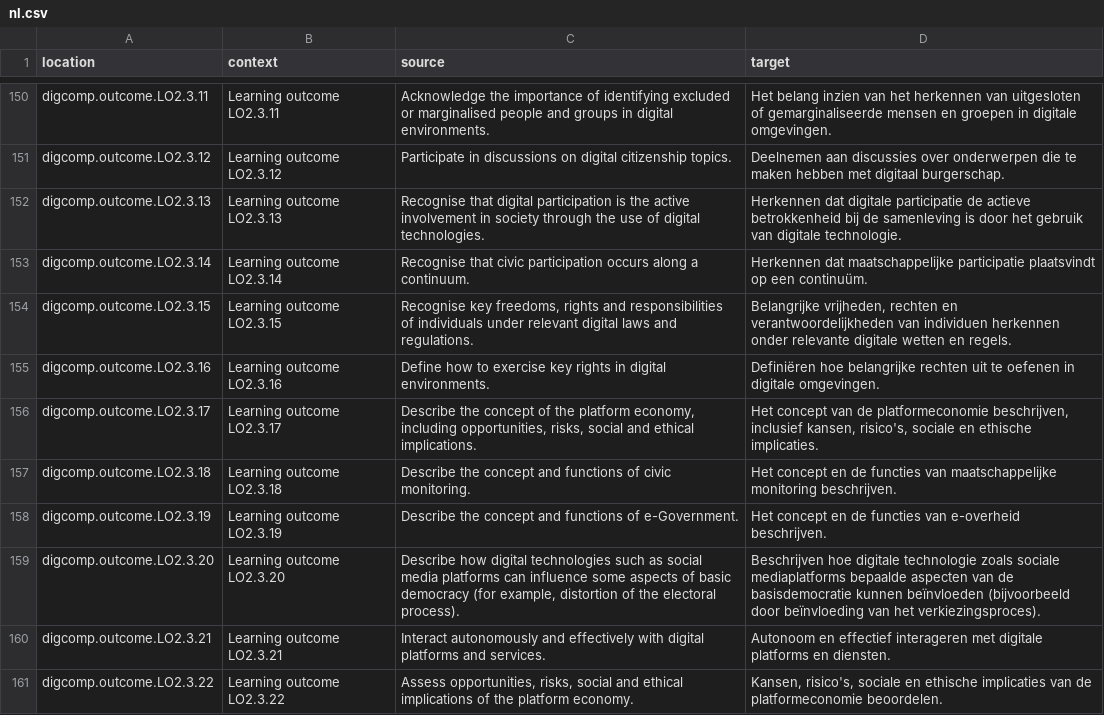
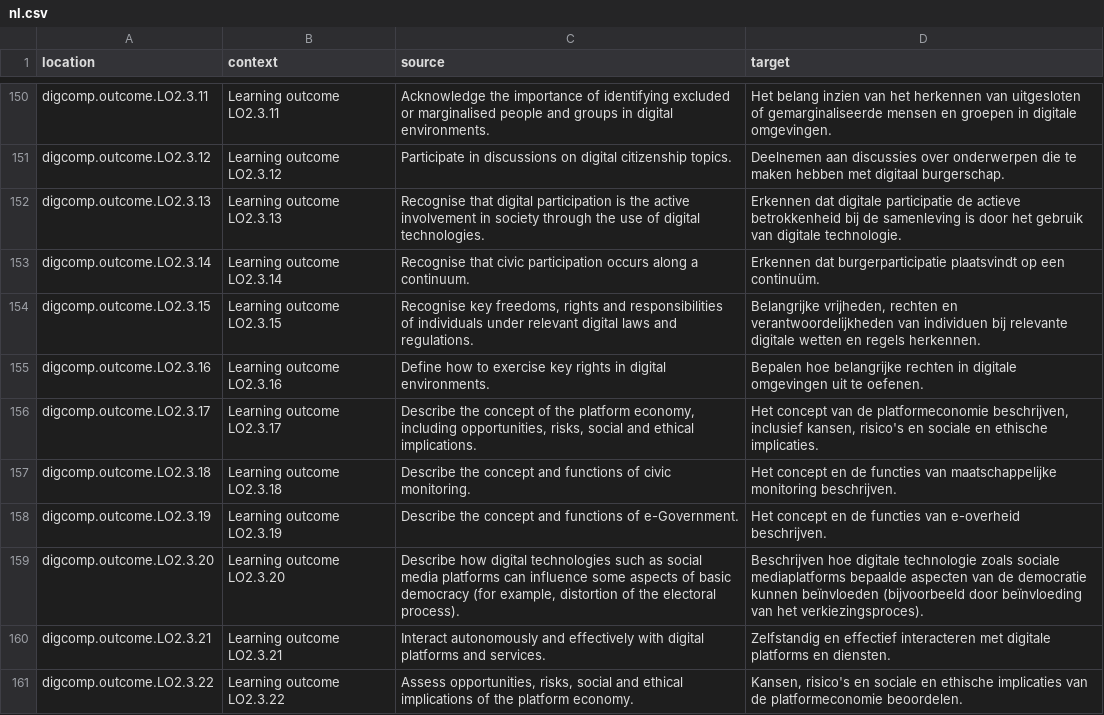
Before and after one commit to PiAir/digcomp3-l10n, a CSV file: locale/outcomes/nl.csv, drawn as a sheet; only a part is shown, gaps mark what is left out; the diff covers the shown part only.

Commit message:
Translated using Weblate (Dutch)
Currently translated at 100.0% (523 of 523 strings)

Translation: DigComp 3.0/outcomes
Translate-URL: http://weblate.gosoftonline.com/projects/digcomp-3-0/outcomes/nl/

```diff
--- a/locale/outcomes/nl.csv
+++ b/locale/outcomes/nl.csv
@@ -151,11 +151,11 @@
 "digcomp.outcome.LO2.3.12","Learning outcome LO2.3.12","Participate in discussions on digital citizenship topics.","Deelnemen aan discussies over onderwerpen die te maken hebben met digitaal burgerschap."
-"digcomp.outcome.LO2.3.13","Learning outcome LO2.3.13","Recognise that digital participation is the active involvement in society through the use of digital technologies.","Herkennen dat digitale participatie de actieve betrokkenheid bij de samenleving is door het gebruik van digitale technologie."
-"digcomp.outcome.LO2.3.14","Learning outcome LO2.3.14","Recognise that civic participation occurs along a continuum.","Herkennen dat maatschappelijke participatie plaatsvindt op een continuüm."
-"digcomp.outcome.LO2.3.15","Learning outcome LO2.3.15","Recognise key freedoms, rights and responsibilities of individuals under relevant digital laws and regulations.","Belangrijke vrijheden, rechten en verantwoordelijkheden van individuen herkennen onder relevante digitale wetten en regels."
-"digcomp.outcome.LO2.3.16","Learning outcome LO2.3.16","Define how to exercise key rights in digital environments.","Definiëren hoe belangrijke rechten uit te oefenen in digitale omgevingen."
-"digcomp.outcome.LO2.3.17","Learning outcome LO2.3.17","Describe the concept of the platform economy, including opportunities, risks, social and ethical implications.","Het concept van de platformeconomie beschrijven, inclusief kansen, risico's, sociale en ethische implicaties."
+"digcomp.outcome.LO2.3.13","Learning outcome LO2.3.13","Recognise that digital participation is the active involvement in society through the use of digital technologies.","Erkennen dat digitale participatie de actieve betrokkenheid bij de samenleving is door het gebruik van digitale technologie."
+"digcomp.outcome.LO2.3.14","Learning outcome LO2.3.14","Recognise that civic participation occurs along a continuum.","Erkennen dat burgerparticipatie plaatsvindt op een continuüm."
+"digcomp.outcome.LO2.3.15","Learning outcome LO2.3.15","Recognise key freedoms, rights and responsibilities of individuals under relevant digital laws and regulations.","Belangrijke vrijheden, rechten en verantwoordelijkheden van individuen bij relevante digitale wetten en regels herkennen."
+"digcomp.outcome.LO2.3.16","Learning outcome LO2.3.16","Define how to exercise key rights in digital environments.","Bepalen hoe belangrijke rechten in digitale omgevingen uit te oefenen."
+"digcomp.outcome.LO2.3.17","Learning outcome LO2.3.17","Describe the concept of the platform economy, including opportunities, risks, social and ethical implications.","Het concept van de platformeconomie beschrijven, inclusief kansen, risico's en sociale en ethische implicaties."
 "digcomp.outcome.LO2.3.18","Learning outcome LO2.3.18","Describe the concept and functions of civic monitoring.","Het concept en de functies van maatschappelijke monitoring beschrijven."
 "digcomp.outcome.LO2.3.19","Learning outcome LO2.3.19","Describe the concept and functions of e-Government.","Het concept en de functies van e-overheid beschrijven."
-"digcomp.outcome.LO2.3.20","Learning outcome LO2.3.20","Describe how digital technologies such as social media platforms can influence some aspects of basic democracy (for example, distortion of the electoral process).","Beschrijven hoe digitale technologie zoals sociale mediaplatforms bepaalde aspecten van de basisdemocratie kunnen beïnvloeden (bijvoorbeeld door beïnvloeding van het verkiezingsproces)."
-"digcomp.outcome.LO2.3.21","Learning outcome LO2.3.21","Interact autonomously and effectively with digital platforms and services.","Autonoom en effectief interageren met digitale platforms en diensten."
-"digcomp.outcome.LO2.3.22","Learning outcome LO2.3.22","Assess opportunities, risks, social and ethical implications of the platform economy.","Kansen, risico's, sociale en ethische implicaties van de platformeconomie beoordelen."
+"digcomp.outcome.LO2.3.20","Learning outcome LO2.3.20","Describe how digital technologies such as social media platforms can influence some aspects of basic democracy (for example, distortion of the electoral process).","Beschrijven hoe digitale technologie zoals sociale mediaplatforms bepaalde aspecten van de democratie kunnen beïnvloeden (bijvoorbeeld door beïnvloeding van het verkiezingsproces)."
+"digcomp.outcome.LO2.3.21","Learning outcome LO2.3.21","Interact autonomously and effectively with digital platforms and services.","Zelfstandig en effectief interacteren met digitale platforms en diensten."
+"digcomp.outcome.LO2.3.22","Learning outcome LO2.3.22","Assess opportunities, risks, social and ethical implications of the platform economy.","Kansen, risico's en sociale en ethische implicaties van de platformeconomie beoordelen."
```
Also changed, not shown: 7 edited cells elsewhere in this file.
